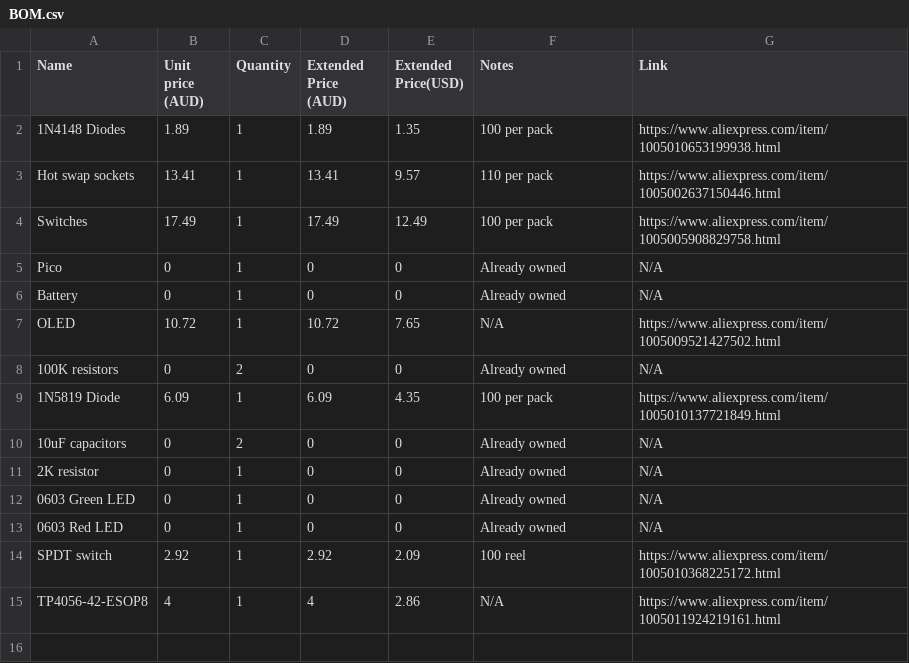
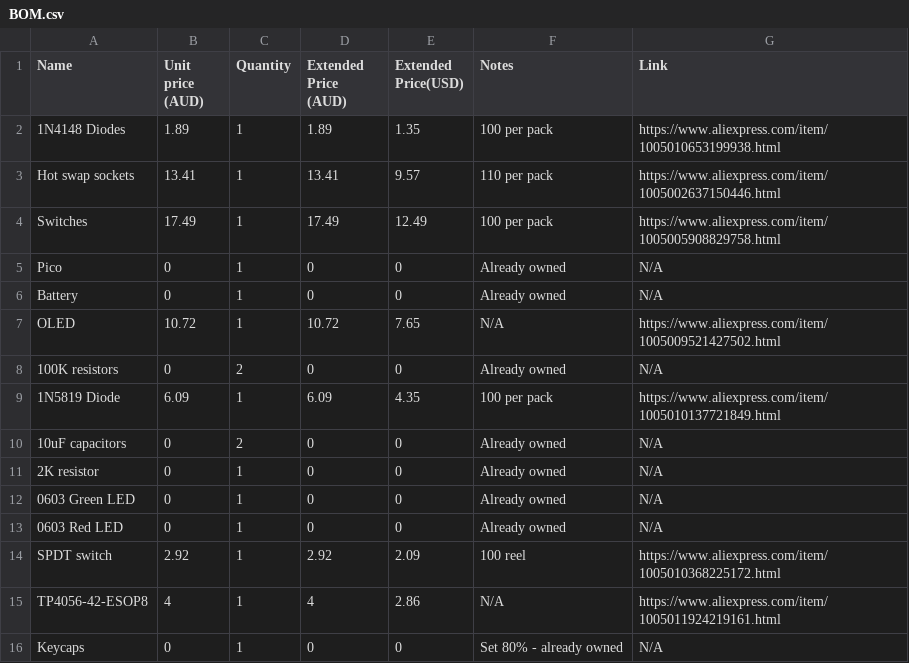
Before and after one commit to 0x62b/YetAnotherKeyboard, a CSV file: BOM.csv, drawn as a sheet.

Commit message:
add keycaps to bom

```diff
--- a/BOM.csv
+++ b/BOM.csv
@@ -15 +15,2 @@ SPDT switch,2.92,1,2.92,2.09,100 reel,https://www.aliexpress.com/item/1005010368
 TP4056-42-ESOP8,4,1,4,2.86,N/A,https://www.aliexpress.com/item/1005011924219161.html
+Keycaps,0,1,0,0,Set 80% - already owned,N/A
```
